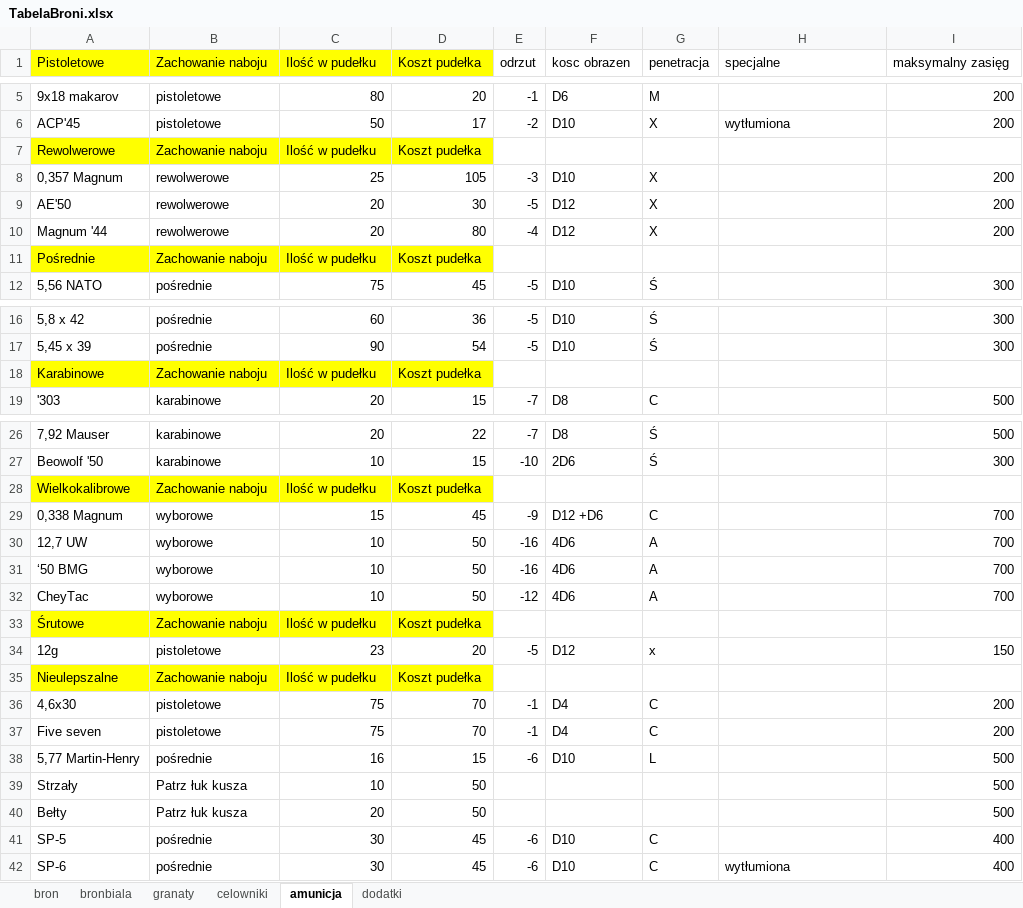
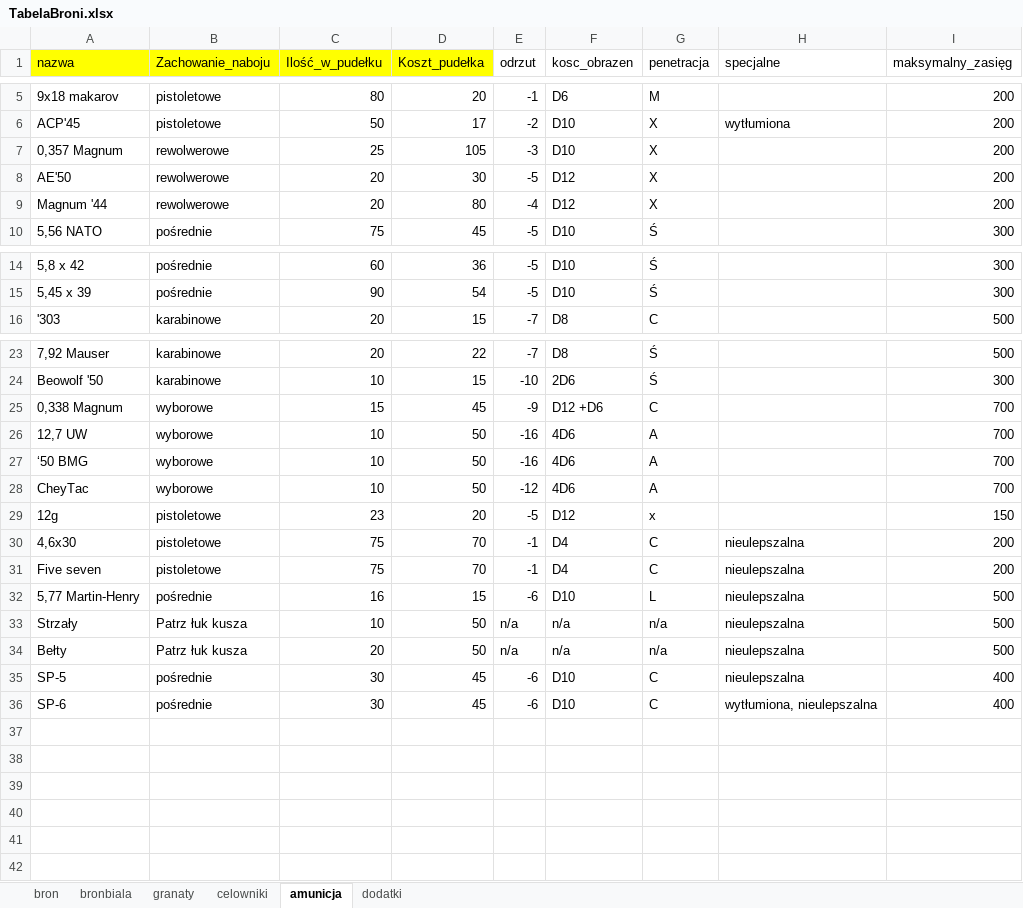
Before and after one commit to PLchochliman/TG, an Excel workbook: TabelaBroni.xlsx, sheet amunicja, drawn as a sheet; only a part is shown, gaps mark what is left out; values as stored, in another font and other column widths than the file's, no borders; removed rows and columns are numbered as before the commit, all else as after; the diff names each change by its address in the sheet, - before the commit and + after, or states it on an @@ line.

```diff
--- a/TabelaBroni.xlsx (sheet amunicja)
+++ b/TabelaBroni.xlsx (sheet amunicja)
-A1: Pistoletowe
+A1: nazwa
-B1: Zachowanie naboju
+B1: Zachowanie_naboju
-C1: Ilość w pudełku
+C1: Ilość_w_pudełku
-D1: Koszt pudełka
+D1: Koszt_pudełka
-F1: kosc obrazen
+F1: kosc_obrazen
-I1: maksymalny zasięg
+I1: maksymalny_zasięg
-row 7: Rewolwerowe | Zachowanie naboju | Ilość w pudełku | Koszt pudełka
-row 11: Pośrednie | Zachowanie naboju | Ilość w pudełku | Koszt pudełka
-row 18: Karabinowe | Zachowanie naboju | Ilość w pudełku | Koszt pudełka
-row 28: Wielkokalibrowe | Zachowanie naboju | Ilość w pudełku | Koszt pudełka
-row 33: Śrutowe | Zachowanie naboju | Ilość w pudełku | Koszt pudełka
-row 35: Nieulepszalne | Zachowanie naboju | Ilość w pudełku | Koszt pudełka
-H30:H35 (specjalne): (empty)
+H30:H35 (specjalne): nieulepszalna
-E33:E34 (odrzut): (empty)
+E33:E34 (odrzut): n/a
-F33:F34 (kosc_obrazen): (empty)
+F33:F34 (kosc_obrazen): n/a
-G33:G34 (penetracja): (empty)
+G33:G34 (penetracja): n/a
-H36 (specjalne): wytłumiona
+H36 (specjalne): wytłumiona, nieulepszalna
```
Also changed, not shown: sheet bron, sheet bronbiala, sheet celowniki, sheet dodatki, sheet granaty, formulas that keep their value, 2 other files.
